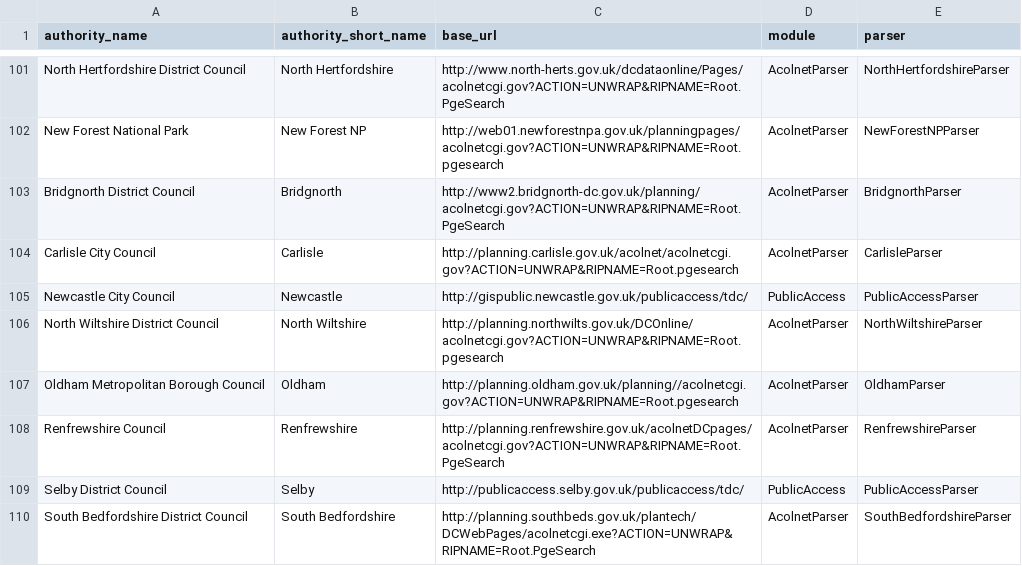
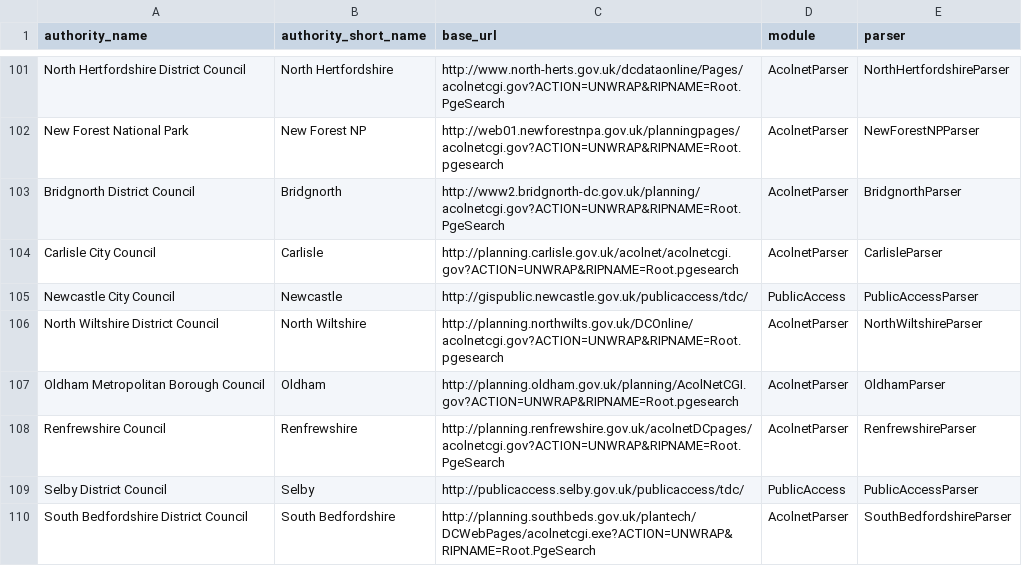
Before and after one commit to openaustralia/planningalerts, a CSV file: python_scrapers/SitesToGenerate.csv, drawn as a sheet; only a part is shown, gaps mark what is left out.

Commit message:
Allow &amp; in place of & for one of the urls (to fix Oldham, which has suddenly started to need this...)

```diff
--- a/python_scrapers/SitesToGenerate.csv
+++ b/python_scrapers/SitesToGenerate.csv
@@ -106,3 +106,3 @@
 "North Wiltshire District Council", "North Wiltshire", "http://planning.northwilts.gov.uk/DCOnline/acolnetcgi.gov?ACTION=UNWRAP&RIPNAME=Root.pgesearch", "AcolnetParser", "NorthWiltshireParser"
-"Oldham Metropolitan Borough Council", "Oldham", "http://planning.oldham.gov.uk/planning//acolnetcgi.gov?ACTION=UNWRAP&RIPNAME=Root.pgesearch", "AcolnetParser", "OldhamParser"
+"Oldham Metropolitan Borough Council", "Oldham", "http://planning.oldham.gov.uk/planning/AcolNetCGI.gov?ACTION=UNWRAP&RIPNAME=Root.pgesearch", "AcolnetParser", "OldhamParser"
 "Renfrewshire Council", "Renfrewshire", "http://planning.renfrewshire.gov.uk/acolnetDCpages/acolnetcgi.gov?ACTION=UNWRAP&RIPNAME=Root.PgeSearch", "AcolnetParser", "RenfrewshireParser"
```
Also changed, not shown: 1 other file.
